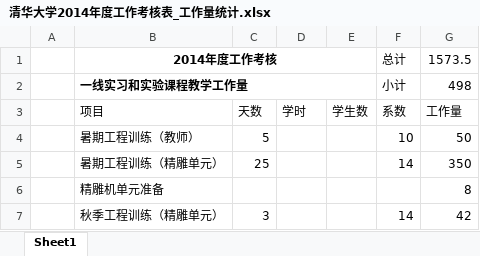
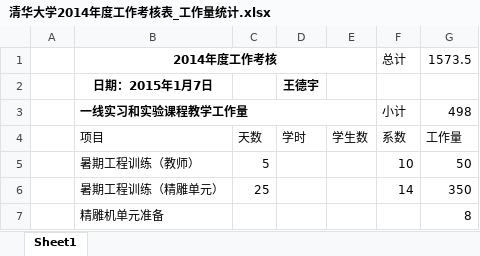
Before and after one commit to woodyme/i.center_my_workzone, an Excel workbook: 年度工作汇总/2014/清华大学2014年度工作考核表_工作量统计.xlsx, sheet Sheet1, drawn as a sheet; only a part is shown; the shorter side is filled out with more unchanged rows; values as stored, in another font and other column widths than the file's, no borders; the diff names each change by its address in the sheet, - before the commit and + after, or states it on an @@ line.

Commit message:
add 本人信息 to 工作量统计表

```diff
--- a/年度工作汇总/2014/清华大学2014年度工作考核表_工作量统计.xlsx (sheet Sheet1)
+++ b/年度工作汇总/2014/清华大学2014年度工作考核表_工作量统计.xlsx (sheet Sheet1)
+row 2:  | 日期：2015年1月7日 |  | 王德宇
```
